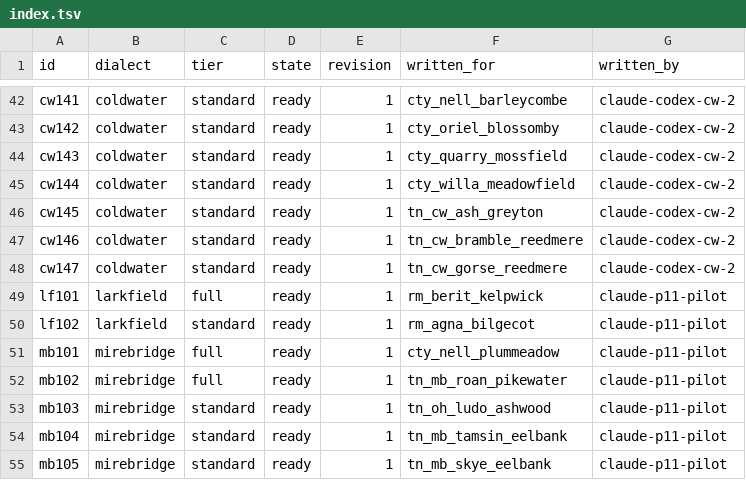
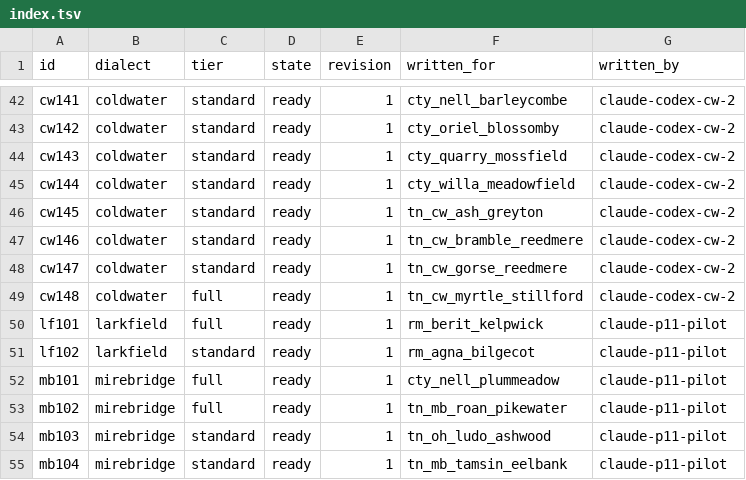
Before and after one commit to DocFoxHound/RATWMUD, a TSV file: Data/Talk/mantles-export/index.tsv, drawn as a sheet; only a part is shown, gaps mark what is left out; the shorter side is filled out with more unchanged rows.

Commit message:
Author Myrtle Stillford mantle lines

```diff
--- a/Data/Talk/mantles-export/index.tsv
+++ b/Data/Talk/mantles-export/index.tsv
@@ -48,2 +48,3 @@ cw146	coldwater	standard	ready	1	tn_cw_bramble_reedmere	claude-codex-cw-2
 cw147	coldwater	standard	ready	1	tn_cw_gorse_reedmere	claude-codex-cw-2
+cw148	coldwater	full	ready	1	tn_cw_myrtle_stillford	claude-codex-cw-2
 lf101	larkfield	full	ready	1	rm_berit_kelpwick	claude-p11-pilot
```
Also changed, not shown: 1 other file.
